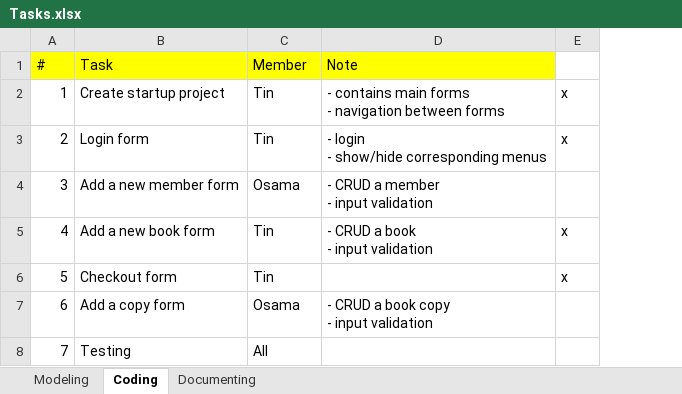
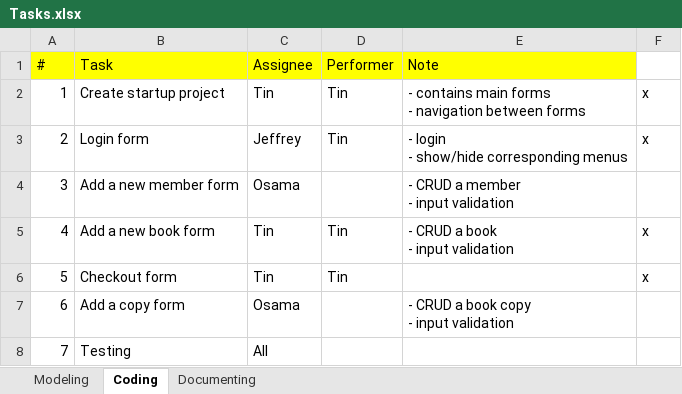
Before and after one commit to venturousman/miu-mpp-library, an Excel workbook: documents/Tasks.xlsx, sheet Coding, drawn as a sheet; values as stored, in another font and other column widths than the file's, no borders; the diff names each change by its address in the sheet, - before the commit and + after, or states it on an @@ line.

```diff
--- a/documents/Tasks.xlsx (sheet Coding)
+++ b/documents/Tasks.xlsx (sheet Coding)
+column D, rows 1-6: Performer | Tin | Tin |  | Tin | Tin
-C1: Member
+C1: Assignee
-C3: Tin
+C3: Jeffrey
```
Also changed, not shown: sheet Documenting, sheet Modeling, 2 other files.
